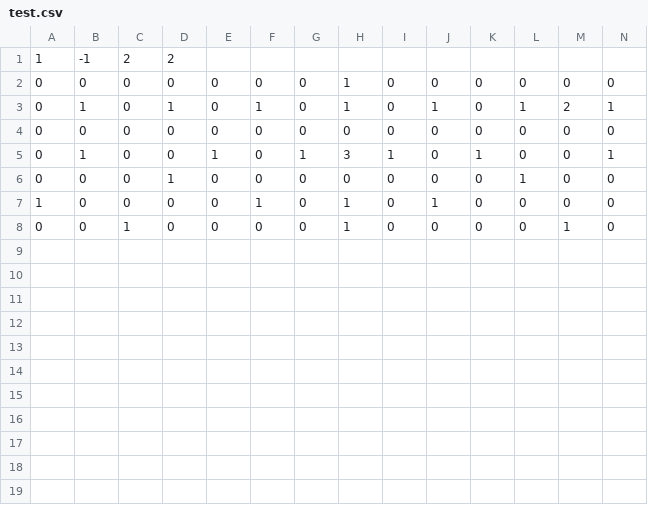
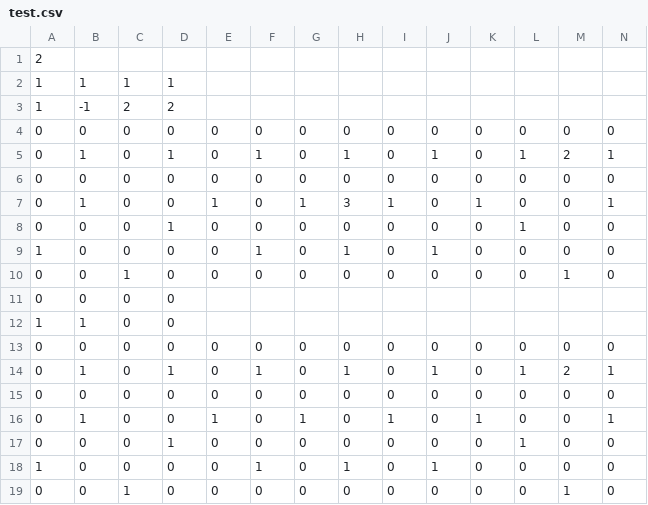
Before and after one commit to daiki2001/Job-Hunting-Work, a CSV file: Resources/Game/Stage/test.csv, drawn as a sheet; only a part is shown; addresses are those after the commit; rows hold the shown columns only; the diff names each change by its address in the sheet, - before the commit and + after, or states it on an @@ line.

```diff
--- a/Resources/Game/Stage/test.csv
+++ b/Resources/Game/Stage/test.csv
+row 1: 2
+row 2: 1 | 1 | 1 | 1
-H4: 1
+H4: 0
-H10: 1
+H10: 0
+row 11: 0 | 0 | 0 | 0
+row 12: 1 | 1 | 0 | 0
+row 13: 0 | 0 | 0 | 0 | 0 | 0 | 0 | 0 | 0 | 0 | 0 | 0 | 0 | 0
+row 14: 0 | 1 | 0 | 1 | 0 | 1 | 0 | 1 | 0 | 1 | 0 | 1 | 2 | 1
+row 15: 0 | 0 | 0 | 0 | 0 | 0 | 0 | 0 | 0 | 0 | 0 | 0 | 0 | 0
+row 16: 0 | 1 | 0 | 0 | 1 | 0 | 1 | 0 | 1 | 0 | 1 | 0 | 0 | 1
+row 17: 0 | 0 | 0 | 1 | 0 | 0 | 0 | 0 | 0 | 0 | 0 | 1 | 0 | 0
+row 18: 1 | 0 | 0 | 0 | 0 | 1 | 0 | 1 | 0 | 1 | 0 | 0 | 0 | 0
+row 19: 0 | 0 | 1 | 0 | 0 | 0 | 0 | 0 | 0 | 0 | 0 | 0 | 1 | 0
```
Also changed, not shown: 12 other files.
